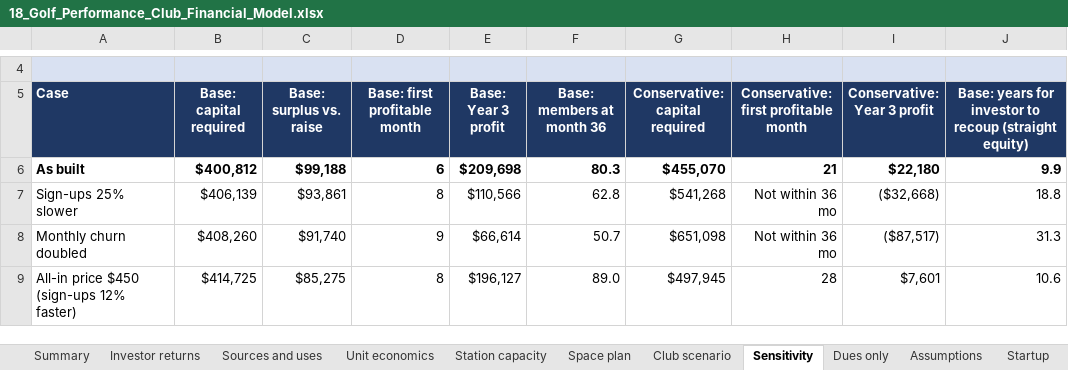
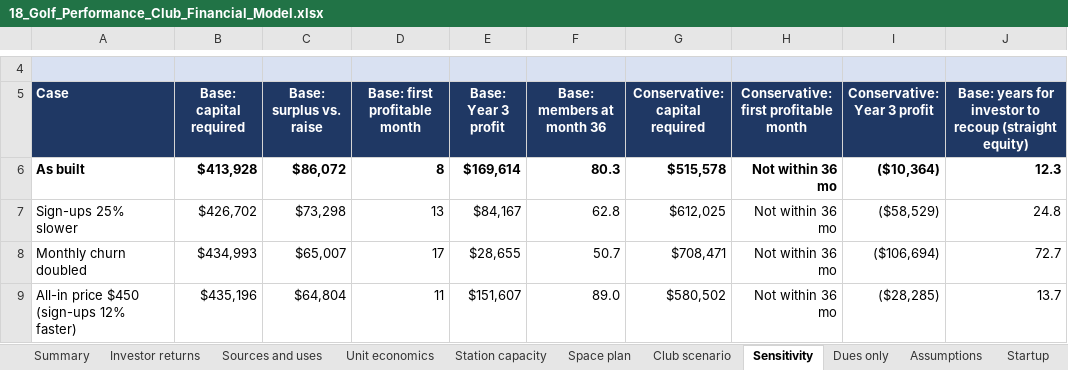
Before and after one commit to atprxsportsmed-web/18-investor-os, an Excel workbook: model/output/18_Golf_Performance_Club_Financial_Model.xlsx, sheet Sensitivity, drawn as a sheet; only a part is shown, gaps mark what is left out; values as stored, in another font and other column widths than the file's, no borders; the diff covers the shown part only; the diff names each change by its address in the sheet, - before the commit and + after, or states it on an @@ line.

```diff
--- a/model/output/18_Golf_Performance_Club_Financial_Model.xlsx (sheet Sensitivity)
+++ b/model/output/18_Golf_Performance_Club_Financial_Model.xlsx (sheet Sensitivity)
-B6 (Base: capital required): $400,812
+B6 (Base: capital required): $413,928
-C6 (Base: surplus vs. raise): $99,188
+C6 (Base: surplus vs. raise): $86,072
-D6 (Base: first profitable month): 6
+D6 (Base: first profitable month): 8
-E6 (Base: Year 3 profit): $209,698
+E6 (Base: Year 3 profit): $169,614
-G6 (Conservative: capital required): $455,070
+G6 (Conservative: capital required): $515,578
-H6: 21
+H6: Not within 36 mo
-I6 (Conservative: Year 3 profit): $22,180
+I6 (Conservative: Year 3 profit): ($10,364)
-J6: 9.9
+J6: 12.3
-B7 (Base: capital required): $406,139
+B7 (Base: capital required): $426,702
-C7 (Base: surplus vs. raise): $93,861
+C7 (Base: surplus vs. raise): $73,298
-D7 (Base: first profitable month): 8
+D7 (Base: first profitable month): 13
-E7 (Base: Year 3 profit): $110,566
+E7 (Base: Year 3 profit): $84,167
-G7 (Conservative: capital required): $541,268
+G7 (Conservative: capital required): $612,025
-I7 (Conservative: Year 3 profit): ($32,668)
+I7 (Conservative: Year 3 profit): ($58,529)
-J7: 18.8
+J7: 24.8
-B8 (Base: capital required): $408,260
+B8 (Base: capital required): $434,993
-C8 (Base: surplus vs. raise): $91,740
+C8 (Base: surplus vs. raise): $65,007
-D8 (Base: first profitable month): 9
+D8 (Base: first profitable month): 17
-E8 (Base: Year 3 profit): $66,614
+E8 (Base: Year 3 profit): $28,655
-G8 (Conservative: capital required): $651,098
+G8 (Conservative: capital required): $708,471
-I8 (Conservative: Year 3 profit): ($87,517)
+I8 (Conservative: Year 3 profit): ($106,694)
-J8: 31.3
+J8: 72.7
-B9 (Base: capital required): $414,725
+B9 (Base: capital required): $435,196
-C9 (Base: surplus vs. raise): $85,275
+C9 (Base: surplus vs. raise): $64,804
-D9 (Base: first profitable month): 8
+D9 (Base: first profitable month): 11
-E9 (Base: Year 3 profit): $196,127
+E9 (Base: Year 3 profit): $151,607
-G9 (Conservative: capital required): $497,945
+G9 (Conservative: capital required): $580,502
-H9: 28
+H9: Not within 36 mo
-I9 (Conservative: Year 3 profit): $7,601
+I9 (Conservative: Year 3 profit): ($28,285)
-J9: 10.6
+J9: 13.7
```
Also changed, not shown: 2 added rows, 2 removed rows and 141 edited cells elsewhere in this sheet, sheet Base, sheet Upside, sheet Conservative, sheet Investor returns, sheet Ownership, sheet Summary, 7 more sheets, formulas that keep their value, model/stage1.xlsx, 17 other files.
